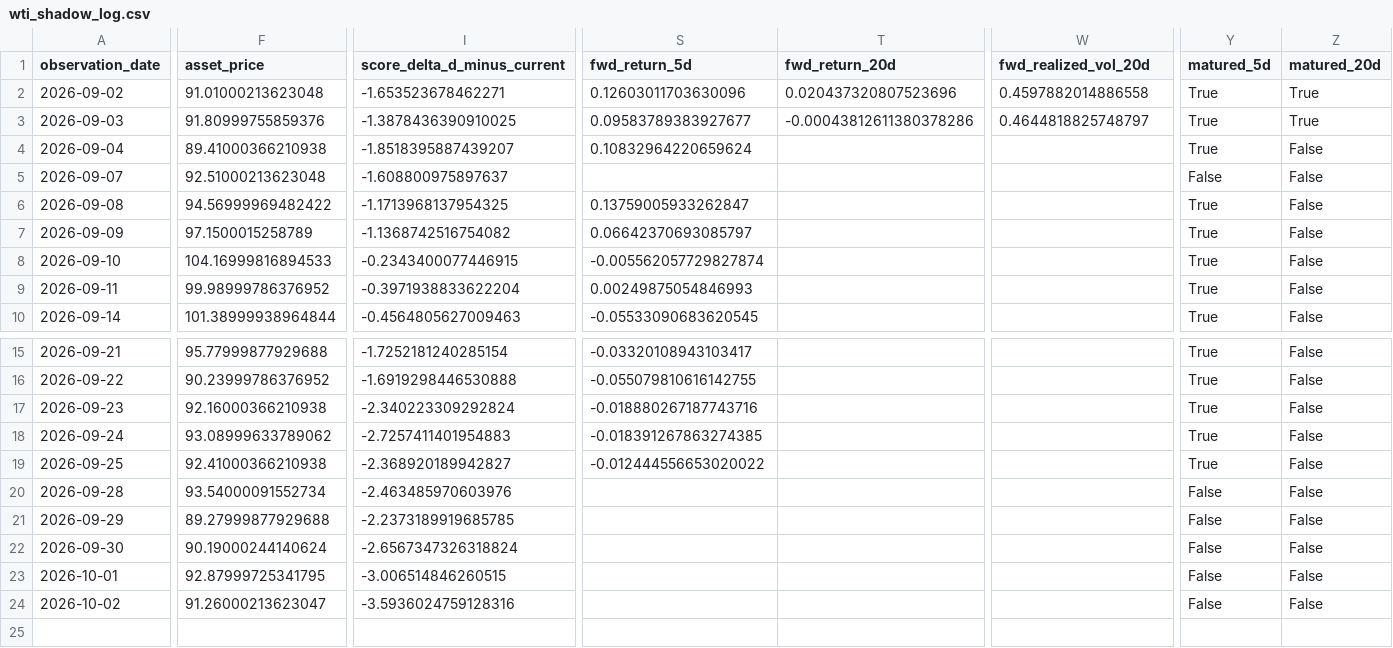
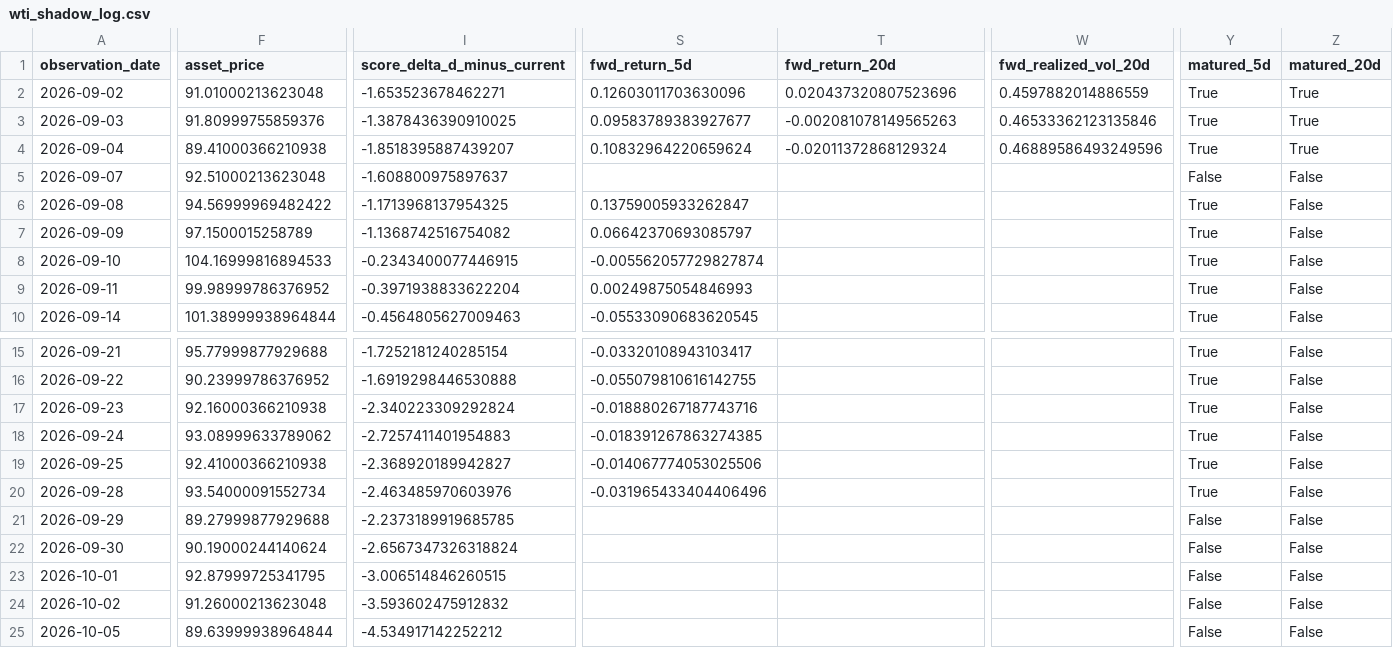
Before and after one commit to bolzp85-gif/regime_backtest, a CSV file: shadow_logs/wti_shadow_log.csv, drawn as a sheet; only a part is shown, gaps mark what is left out; rows hold the shown columns only; the diff covers the shown part only; the diff names each change by its address in the sheet, - before the commit and + after, or states it on an @@ line.

```diff
--- a/shadow_logs/wti_shadow_log.csv
+++ b/shadow_logs/wti_shadow_log.csv
-W2 (fwd_realized_vol_20d): 0.4597882014886558
+W2 (fwd_realized_vol_20d): 0.4597882014886559
-T3 (fwd_return_20d): -0.00043812611380378286
+T3 (fwd_return_20d): -0.002081078149565263
-W3 (fwd_realized_vol_20d): 0.4644818825748797
+W3 (fwd_realized_vol_20d): 0.46533362123135846
-T4 (fwd_return_20d): (empty)
+T4 (fwd_return_20d): -0.02011372868129324
-W4 (fwd_realized_vol_20d): (empty)
+W4 (fwd_realized_vol_20d): 0.46889586493249596
-Z4 (matured_20d): False
+Z4 (matured_20d): True
-S19 (fwd_return_5d): -0.012444556653020022
+S19 (fwd_return_5d): -0.014067774053025506
-S20 (fwd_return_5d): (empty)
+S20 (fwd_return_5d): -0.031965433404406496
-Y20 (matured_5d): False
+Y20 (matured_5d): True
-F24 (asset_price): 91.26000213623047
+F24 (asset_price): 91.26000213623048
-I24 (score_delta_d_minus_current): -3.5936024759128316
+I24 (score_delta_d_minus_current): -3.593602475912832
+row 25: 2026-10-05 | 89.63999938964844 | -4.534917142252212 |  |  |  | False | False
```
Also changed, not shown: 2 edited cells elsewhere in this file, shadow_logs/wti_shadow_evaluation_history.csv, shadow_logs/wti_shadow_evaluation_summary.csv, 4 other files.
